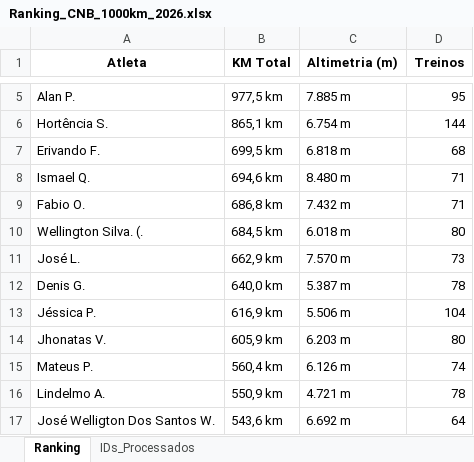
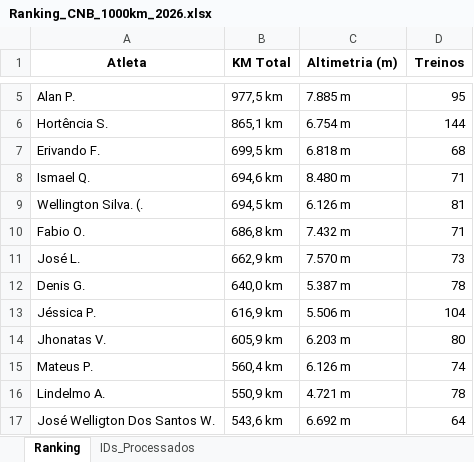
Before and after one commit to marcosfelix22/ranking-strava-cnb-1000km, an Excel workbook: Ranking_CNB_1000km_2026.xlsx, sheet Ranking, drawn as a sheet; only a part is shown, gaps mark what is left out; values as stored, in another font and other column widths than the file's, no borders; removed rows and columns are numbered as before the commit, all else as after; the diff names each change by its address in the sheet, - before the commit and + after, or states it on an @@ line.

Commit message:
Ranking atualizado automaticamente

```diff
--- a/Ranking_CNB_1000km_2026.xlsx (sheet Ranking)
+++ b/Ranking_CNB_1000km_2026.xlsx (sheet Ranking)
+row 9: Wellington Silva. (. | 694,5 km | 6.126 m | 81
-row 10: Wellington Silva. (. | 684,5 km | 6.018 m | 80
```
Also changed, not shown: sheet IDs_Processados.
